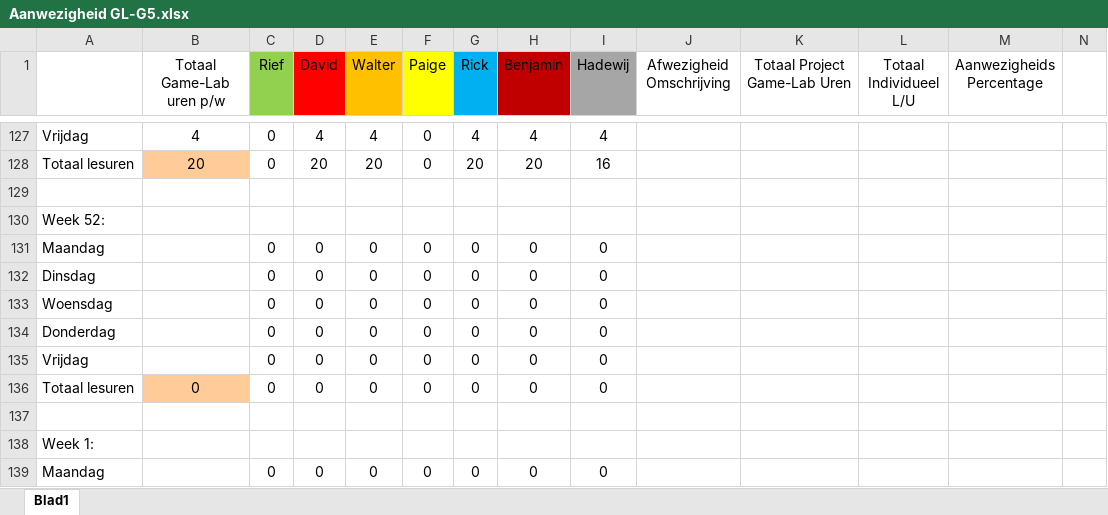
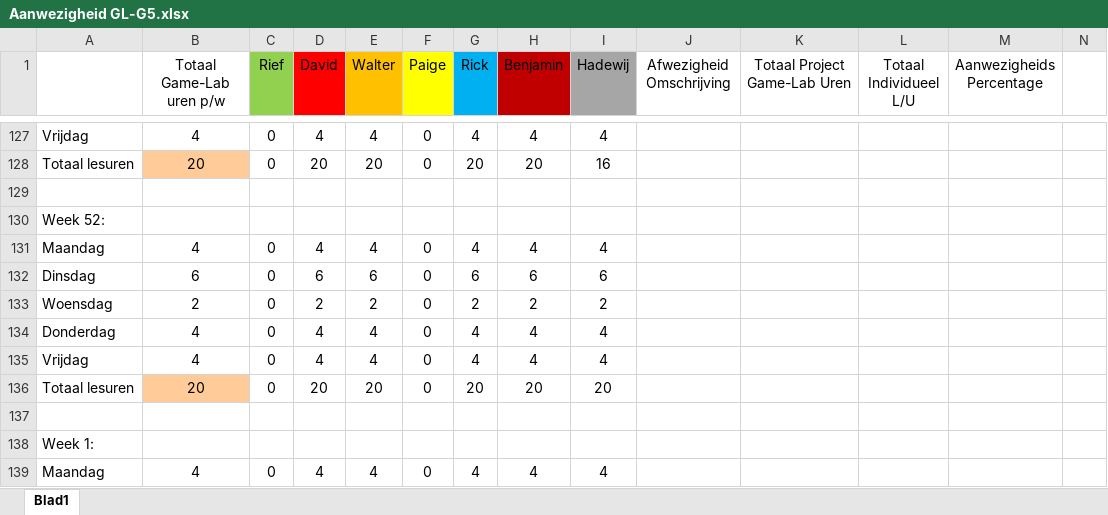
Before and after one commit to Sepi-Florez/Project-Ninja-Outbreak, an Excel workbook: Producer Dingen/Aanwezigheid GL-G5.xlsx, sheet Blad1, drawn as a sheet; only a part is shown, gaps mark what is left out; values as stored, in another font and other column widths than the file's, no borders; removed rows and columns are numbered as before the commit, all else as after; the diff covers the shown part only; the diff names each change by its address in the sheet, - before the commit and + after, or states it on an @@ line.

```diff
--- a/Producer Dingen/Aanwezigheid GL-G5.xlsx (sheet Blad1)
+++ b/Producer Dingen/Aanwezigheid GL-G5.xlsx (sheet Blad1)
-B131 (Totaal Game-Lab uren p/w): (empty)
+B131 (Totaal Game-Lab uren p/w): 4
-D131 (David): 0
+D131 (David): 4
-E131 (Walter): 0
+E131 (Walter): 4
-G131 (Rick): 0
+G131 (Rick): 4
-H131 (Benjamin): 0
+H131 (Benjamin): 4
-I131 (Hadewij): 0
+I131 (Hadewij): 4
-B132 (Totaal Game-Lab uren p/w): (empty)
+B132 (Totaal Game-Lab uren p/w): 6
-D132 (David): 0
+D132 (David): 6
-E132 (Walter): 0
+E132 (Walter): 6
-G132 (Rick): 0
+G132 (Rick): 6
-H132 (Benjamin): 0
+H132 (Benjamin): 6
-I132 (Hadewij): 0
+I132 (Hadewij): 6
-B133 (Totaal Game-Lab uren p/w): (empty)
+B133 (Totaal Game-Lab uren p/w): 2
-D133 (David): 0
+D133 (David): 2
-E133 (Walter): 0
+E133 (Walter): 2
-G133 (Rick): 0
+G133 (Rick): 2
-H133 (Benjamin): 0
+H133 (Benjamin): 2
-I133 (Hadewij): 0
+I133 (Hadewij): 2
-B134:B135 (Totaal Game-Lab uren p/w): (empty)
+B134:B135 (Totaal Game-Lab uren p/w): 4
-D134:D135 (David): 0
+D134:D135 (David): 4
-E134:E135 (Walter): 0
+E134:E135 (Walter): 4
-G134:G135 (Rick): 0
+G134:G135 (Rick): 4
-H134:H135 (Benjamin): 0
+H134:H135 (Benjamin): 4
-I134:I135 (Hadewij): 0
+I134:I135 (Hadewij): 4
-row 136: Totaal lesuren | 0 | 0 | 0 | 0 | 0 | 0 | 0 | 0
+row 136: Totaal lesuren | 20 | 0 | 20 | 20 | 0 | 20 | 20 | 20
-B139 (Totaal Game-Lab uren p/w): (empty)
+B139 (Totaal Game-Lab uren p/w): 4
-D139 (David): 0
+D139 (David): 4
-E139 (Walter): 0
+E139 (Walter): 4
-G139 (Rick): 0
+G139 (Rick): 4
-H139 (Benjamin): 0
+H139 (Benjamin): 4
-I139 (Hadewij): 0
+I139 (Hadewij): 4
```
Also changed, not shown: 28 edited cells elsewhere in this sheet, Producer Dingen/Scrumlog.xlsx, 13 other files.
